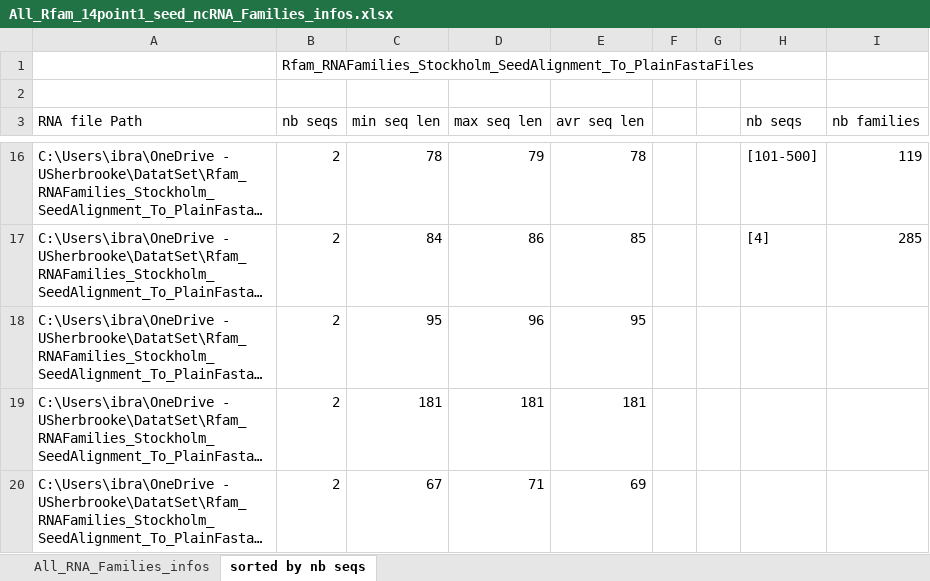
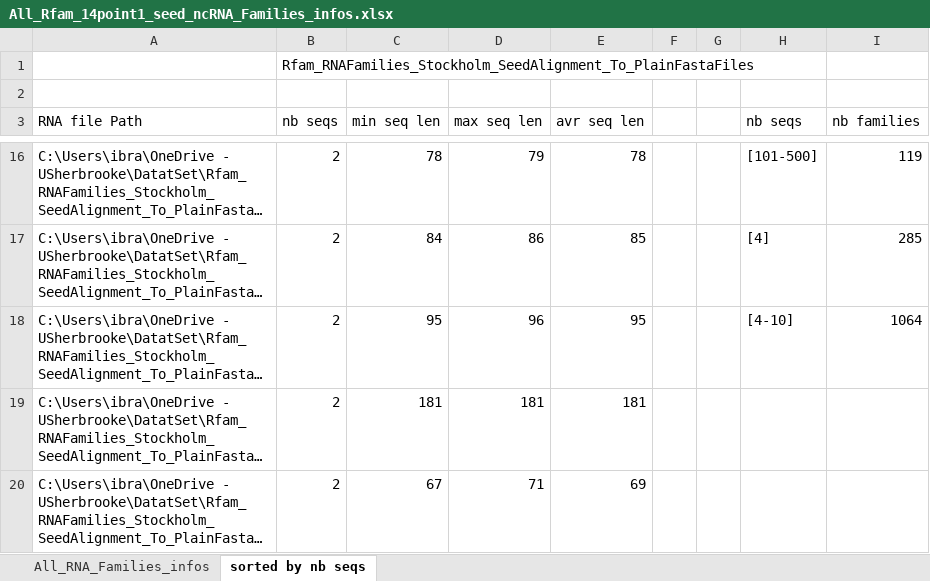
Before and after one commit to UdeS-CoBIUS/LSC-ncRNA, an Excel workbook: datasets/All_Rfam_14point1_seed_ncRNA_Families_infos.xlsx, sheet sorted by nb seqs, drawn as a sheet; only a part is shown, gaps mark what is left out; long unchanged cells end in …; values as stored, in another font and other column widths than the file's, no borders; charts and pictures not drawn; the diff names each change by its address in the sheet, - before the commit and + after, or states it on an @@ line.

```diff
--- a/datasets/All_Rfam_14point1_seed_ncRNA_Families_infos.xlsx (sheet sorted by nb seqs)
+++ b/datasets/All_Rfam_14point1_seed_ncRNA_Families_infos.xlsx (sheet sorted by nb seqs)
-H18 (nb seqs): (empty)
+H18 (nb seqs): [4-10]
-I18 (nb families): (empty)
+I18 (nb families): 1064
```
Also changed, not shown: 2 other files.
